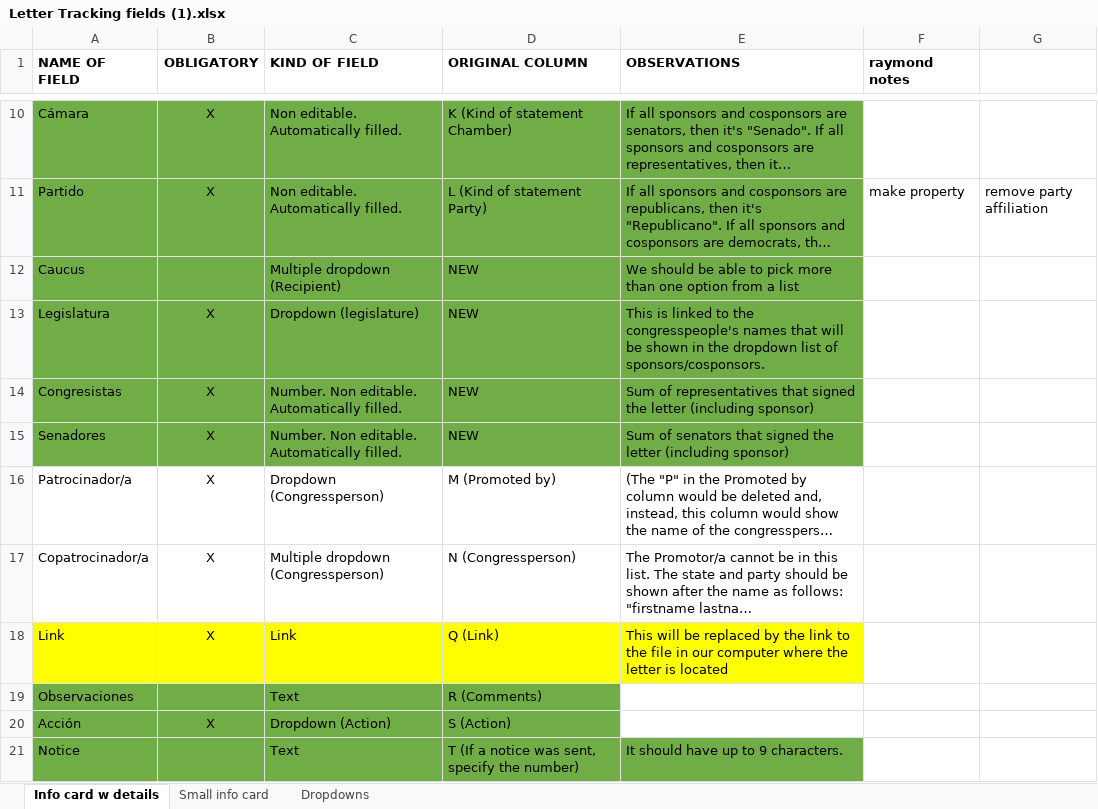
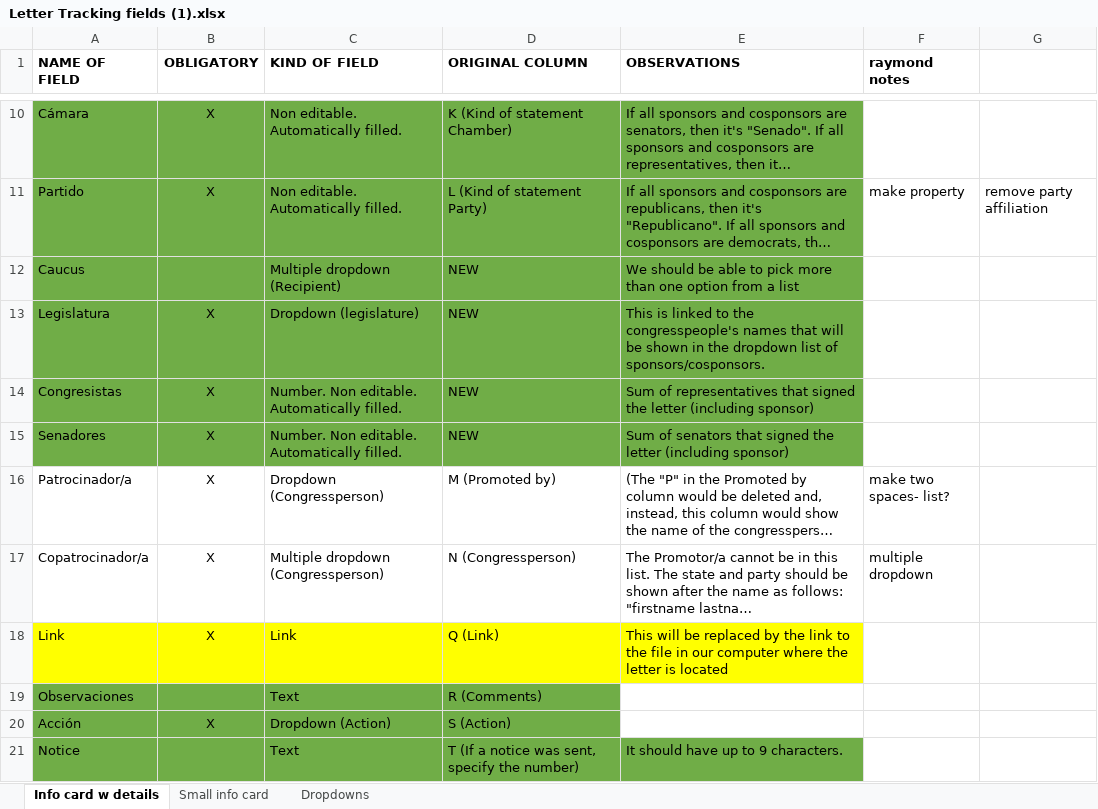
Before and after one commit to rceid/Letter_tracking, an Excel workbook: django_proj/data/Letter Tracking fields (1).xlsx, sheet Info card w details, drawn as a sheet; only a part is shown, gaps mark what is left out; long unchanged cells end in …; values as stored, in another font and other column widths than the file's, no borders; the diff names each change by its address in the sheet, - before the commit and + after, or states it on an @@ line.

```diff
--- a/django_proj/data/Letter Tracking fields (1).xlsx (sheet Info card w details)
+++ b/django_proj/data/Letter Tracking fields (1).xlsx (sheet Info card w details)
-F16 (raymond notes): (empty)
+F16 (raymond notes): make two spaces- list?
-F17 (raymond notes): (empty)
+F17 (raymond notes): multiple dropdown
```
Also changed, not shown: 17 other files.
